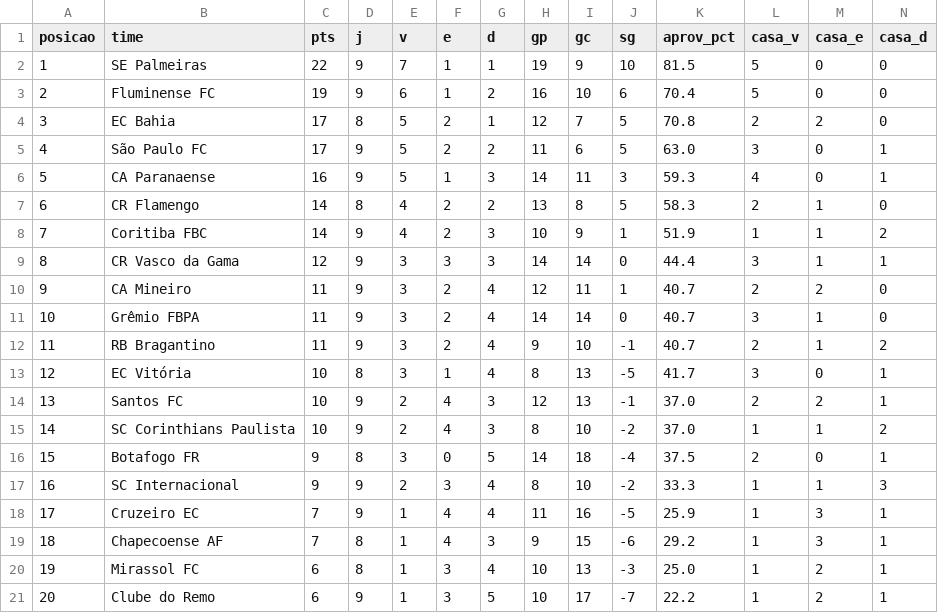
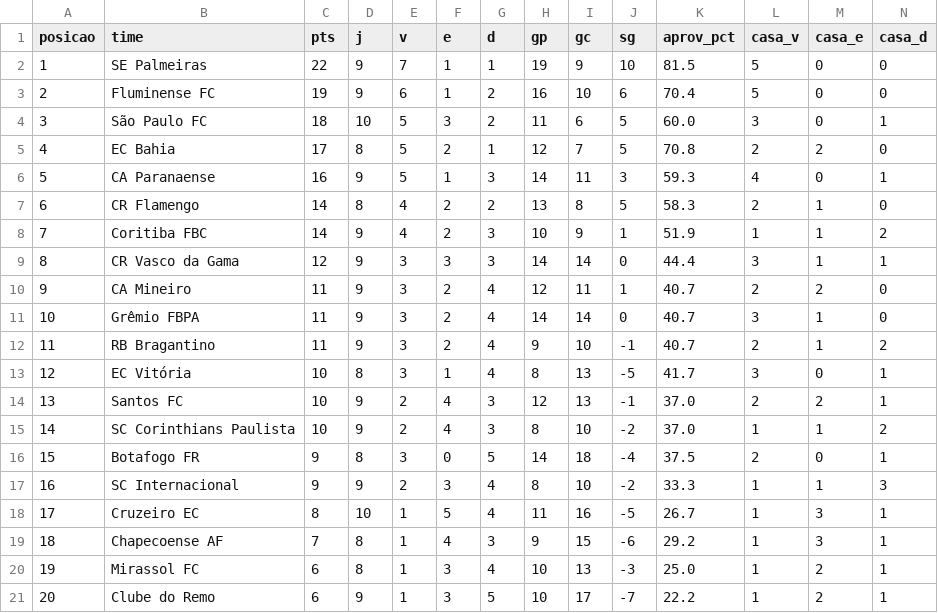
Before and after one commit to FilipeNamorato/extracaoCartola, a CSV file: docs/data/brasileirao_tabela.csv, drawn as a sheet; only a part is shown; removed rows and columns are numbered as before the commit, all else as after; rows hold the shown columns only; the diff names each change by its address in the sheet, - before the commit and + after, or states it on an @@ line.

```diff
--- a/docs/data/brasileirao_tabela.csv
+++ b/docs/data/brasileirao_tabela.csv
+row 4: 3 | São Paulo FC | 18 | 10 | 5 | 3 | 2 | 11 | 6 | 5 | 60.0 | 3 | 0 | 1
-A5 (posicao): 3
+A5 (posicao): 4
-row 5: 4 | São Paulo FC | 17 | 9 | 5 | 2 | 2 | 11 | 6 | 5 | 63.0 | 3 | 0 | 1
-C18 (pts): 7
+C18 (pts): 8
-D18 (j): 9
+D18 (j): 10
-F18 (e): 4
+F18 (e): 5
-K18 (aprov_pct): 25.9
+K18 (aprov_pct): 26.7
```
Also changed, not shown: docs/data/atletas_enriquecido.csv, docs/data/atletas_escalacao.csv, 11 other files.
